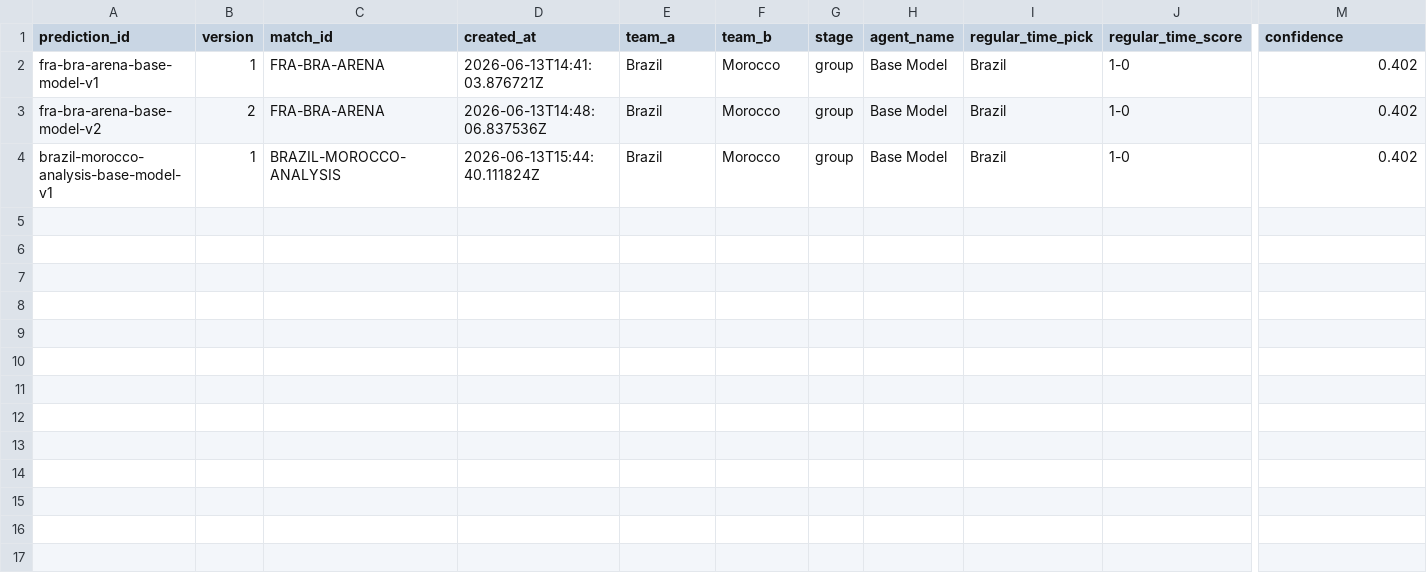
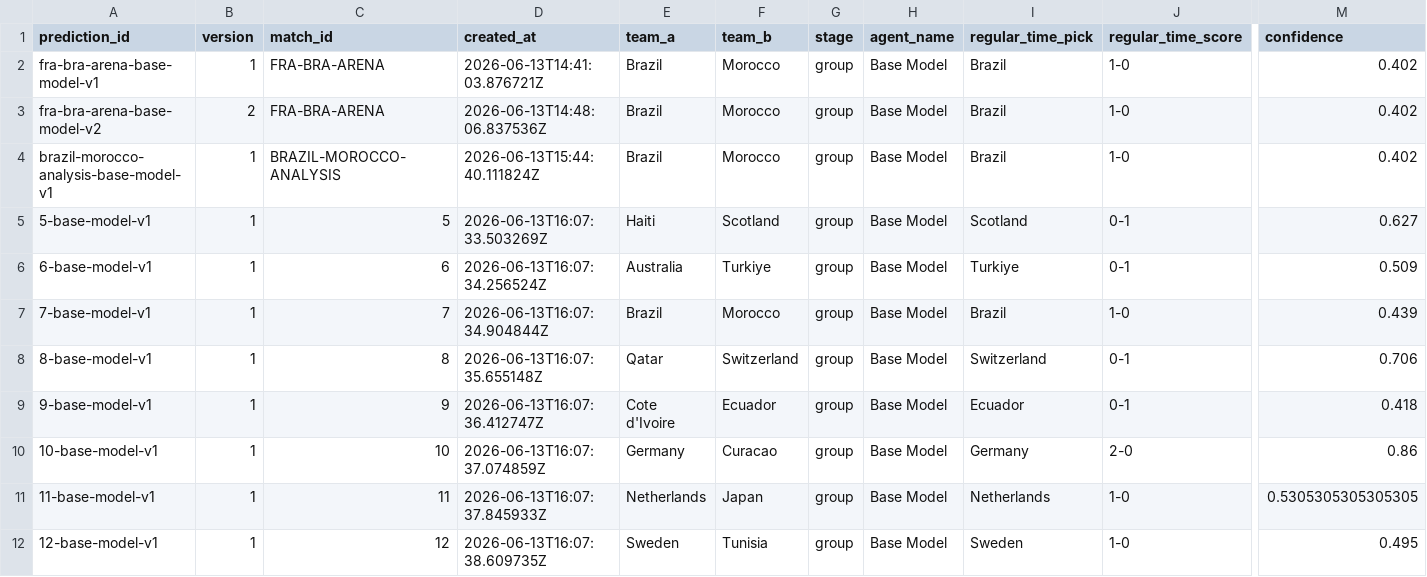
Before and after one commit to KaiwenMo1/worldcup2026, a CSV file: data/prediction_arena/ledgers/model_predictions.csv, drawn as a sheet; only a part is shown, gaps mark what is left out; rows hold the shown columns only; the diff names each change by its address in the sheet, - before the commit and + after, or states it on an @@ line.

```diff
--- a/data/prediction_arena/ledgers/model_predictions.csv
+++ b/data/prediction_arena/ledgers/model_predictions.csv
+row 5: 5-base-model-v1 | 1 | 5 | 2026-06-13T16:07:33.503269Z | Haiti | Scotland | group | Base Model | Scotland | 0-1 | 0.627
+row 6: 6-base-model-v1 | 1 | 6 | 2026-06-13T16:07:34.256524Z | Australia | Turkiye | group | Base Model | Turkiye | 0-1 | 0.509
+row 7: 7-base-model-v1 | 1 | 7 | 2026-06-13T16:07:34.904844Z | Brazil | Morocco | group | Base Model | Brazil | 1-0 | 0.439
+row 8: 8-base-model-v1 | 1 | 8 | 2026-06-13T16:07:35.655148Z | Qatar | Switzerland | group | Base Model | Switzerland | 0-1 | 0.706
+row 9: 9-base-model-v1 | 1 | 9 | 2026-06-13T16:07:36.412747Z | Cote d'Ivoire | Ecuador | group | Base Model | Ecuador | 0-1 | 0.418
+row 10: 10-base-model-v1 | 1 | 10 | 2026-06-13T16:07:37.074859Z | Germany | Curacao | group | Base Model | Germany | 2-0 | 0.86
+row 11: 11-base-model-v1 | 1 | 11 | 2026-06-13T16:07:37.845933Z | Netherlands | Japan | group | Base Model | Netherlands | 1-0 | 0.5305305305305305
+row 12: 12-base-model-v1 | 1 | 12 | 2026-06-13T16:07:38.609735Z | Sweden | Tunisia | group | Base Model | Sweden | 1-0 | 0.495
```
Also changed, not shown: data/derived/manager_skill_evaluation_results.csv, data/derived/matchup_evaluation_results.csv, 14 other files.
